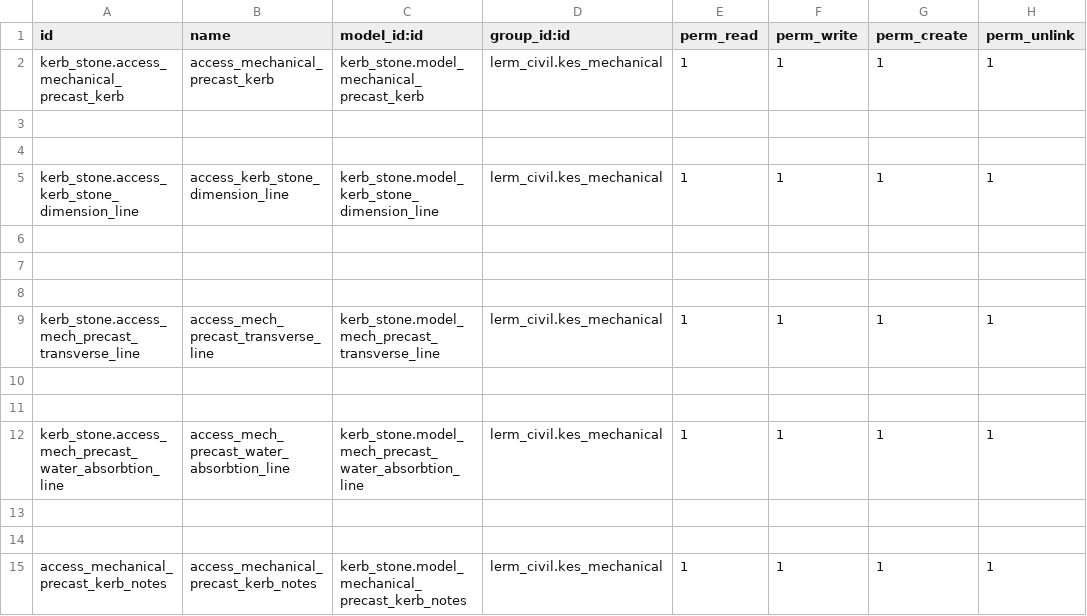
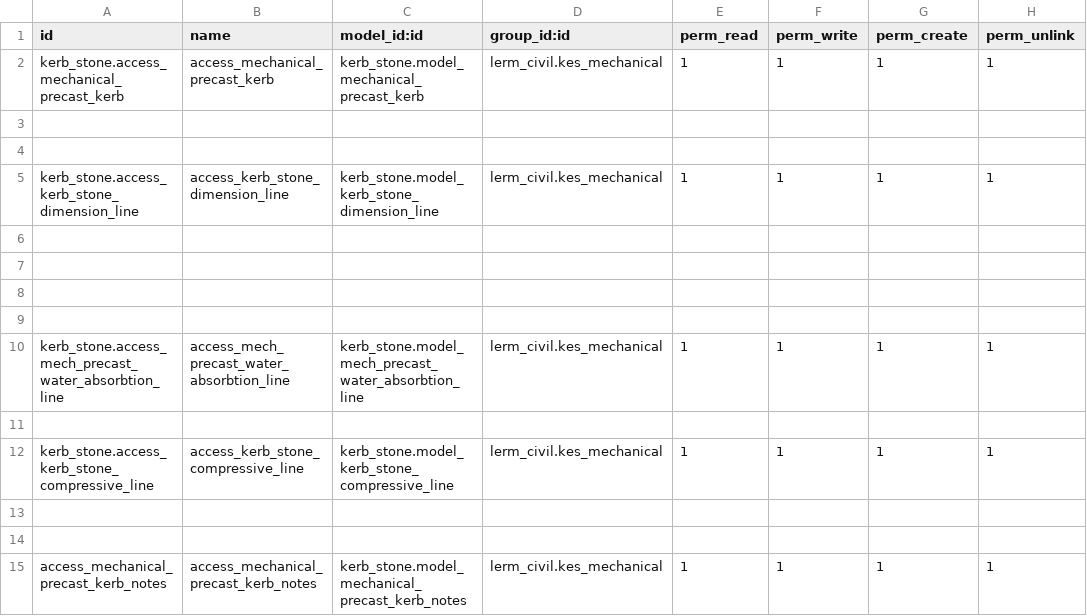
Before and after one commit to Usman-Shaikhnag/lerm_civil_products, a CSV file: kerb_stone/security/ir.model.access.csv, drawn as a sheet; removed rows and columns are numbered as before the commit, all else as after; the diff names each change by its address in the sheet, - before the commit and + after, or states it on an @@ line.

Commit message:
Kerb Stone

```diff
--- a/kerb_stone/security/ir.model.access.csv
+++ b/kerb_stone/security/ir.model.access.csv
-row 9: kerb_stone.access_mech_precast_transverse_line | access_mech_precast_transverse_line | kerb_stone.model_mech_precast_transverse_line | lerm_civil.kes_mechanical | 1 | 1 | 1 | 1
-row 10: (empty)
+row 11: (empty)
+row 12: kerb_stone.access_kerb_stone_compressive_line | access_kerb_stone_compressive_line | kerb_stone.model_kerb_stone_compressive_line | lerm_civil.kes_mechanical | 1 | 1 | 1 | 1
```
Also changed, not shown: 4 other files.
